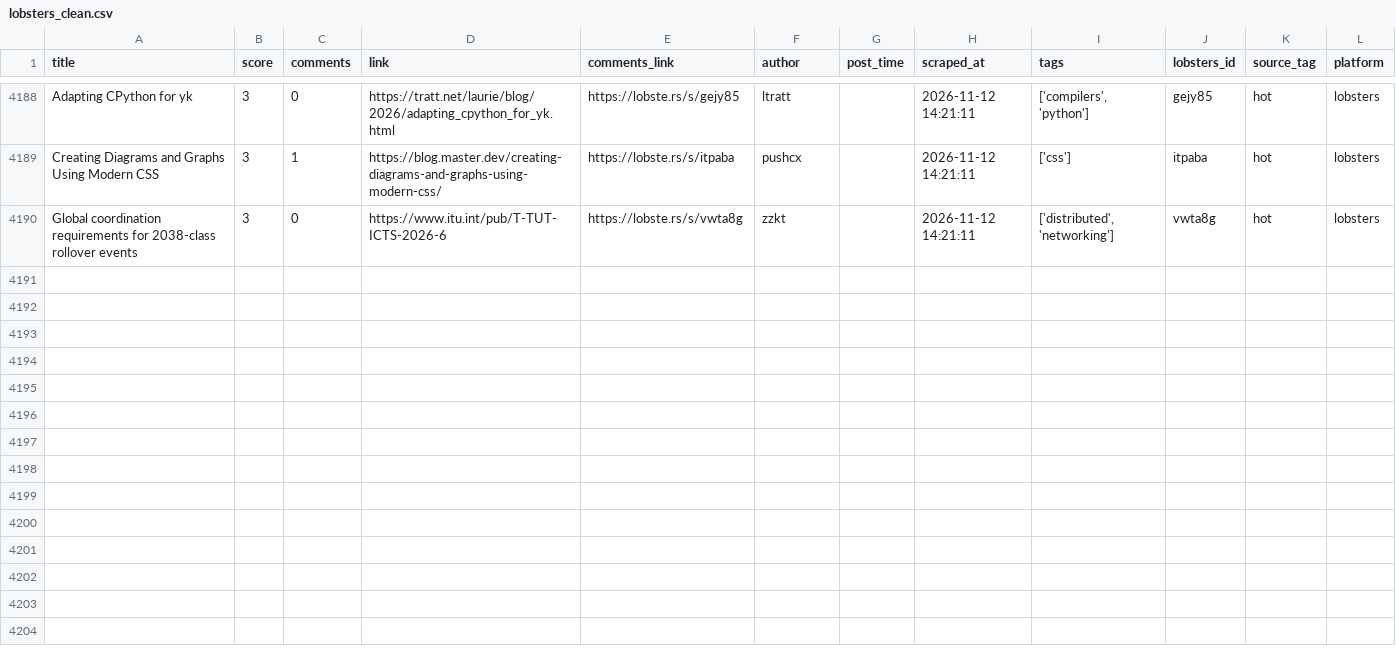
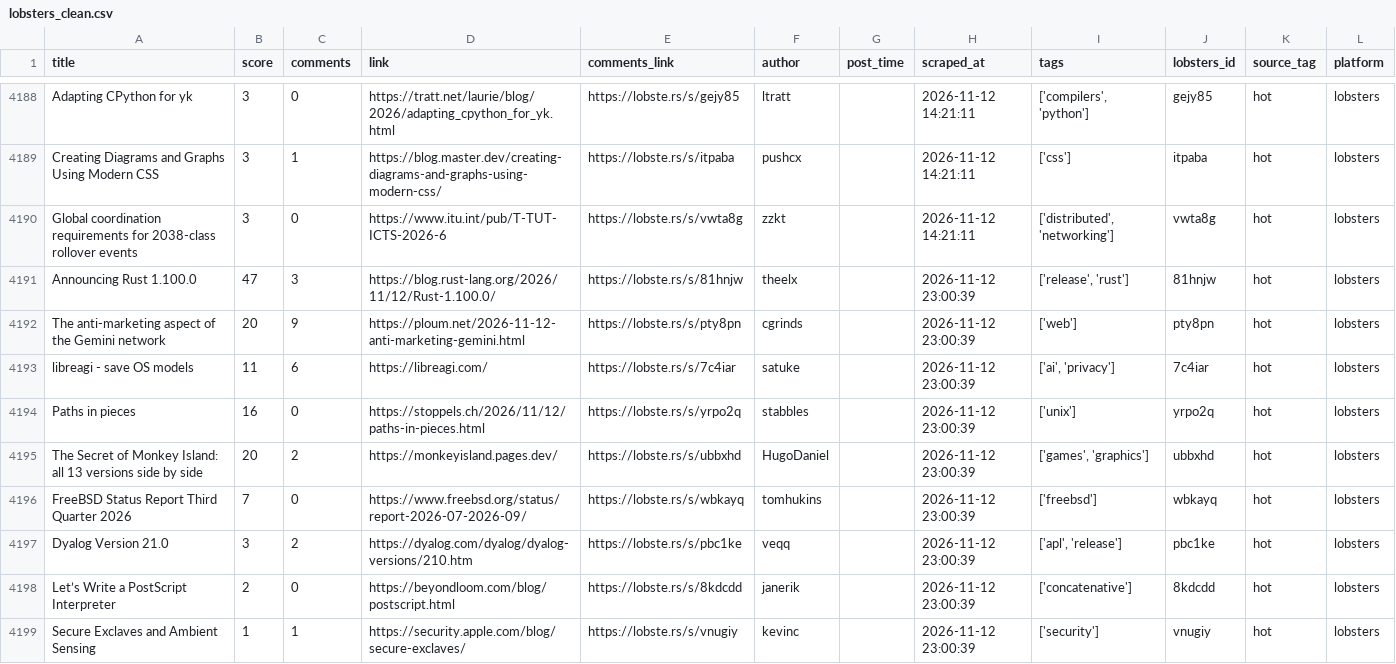
Before and after one commit to Mohammad-Khalil0/Tech-Community-Insights, a CSV file: clean_data/lobsters_clean.csv, drawn as a sheet; only a part is shown, gaps mark what is left out.

```diff
--- a/clean_data/lobsters_clean.csv
+++ b/clean_data/lobsters_clean.csv
@@ -4190 +4190,10 @@ Creating Diagrams and Graphs Using Modern CSS,3,1,https://blog.master.dev/creati
 Global coordination requirements for 2038-class rollover events,3,0,https://www.itu.int/pub/T-TUT-ICTS-2026-6,https://lobste.rs/s/vwta8g,zzkt,,2026-11-12 14:21:11,"['distributed', 'networking']",vwta8g,hot,lobsters
+Announcing Rust 1.100.0,47,3,https://blog.rust-lang.org/2026/11/12/Rust-1.100.0/,https://lobste.rs/s/81hnjw,theelx,,2026-11-12 23:00:39,"['release', 'rust']",81hnjw,hot,lobsters
+The anti-marketing aspect of the Gemini network,20,9,https://ploum.net/2026-11-12-anti-marketing-gemini.html,https://lobste.rs/s/pty8pn,cgrinds,,2026-11-12 23:00:39,['web'],pty8pn,hot,lobsters
+libreagi - save OS models,11,6,https://libreagi.com/,https://lobste.rs/s/7c4iar,satuke,,2026-11-12 23:00:39,"['ai', 'privacy']",7c4iar,hot,lobsters
+Paths in pieces,16,0,https://stoppels.ch/2026/11/12/paths-in-pieces.html,https://lobste.rs/s/yrpo2q,stabbles,,2026-11-12 23:00:39,['unix'],yrpo2q,hot,lobsters
+The Secret of Monkey Island: all 13 versions side by side,20,2,https://monkeyisland.pages.dev/,https://lobste.rs/s/ubbxhd,HugoDaniel,,2026-11-12 23:00:39,"['games', 'graphics']",ubbxhd,hot,lobsters
+FreeBSD Status Report Third Quarter 2026,7,0,https://www.freebsd.org/status/report-2026-07-2026-09/,https://lobste.rs/s/wbkayq,tomhukins,,2026-11-12 23:00:39,['freebsd'],wbkayq,hot,lobsters
+Dyalog Version 21.0,3,2,https://dyalog.com/dyalog/dyalog-versions/210.htm,https://lobste.rs/s/pbc1ke,veqq,,2026-11-12 23:00:39,"['apl', 'release']",pbc1ke,hot,lobsters
+Let’s Write a PostScript Interpreter,2,0,https://beyondloom.com/blog/postscript.html,https://lobste.rs/s/8kdcdd,janerik,,2026-11-12 23:00:39,['concatenative'],8kdcdd,hot,lobsters
+Secure Exclaves and Ambient Sensing,1,1,https://security.apple.com/blog/secure-exclaves/,https://lobste.rs/s/vnugiy,kevinc,,2026-11-12 23:00:39,['security'],vnugiy,hot,lobsters
```
Also changed, not shown: 12 other files.
